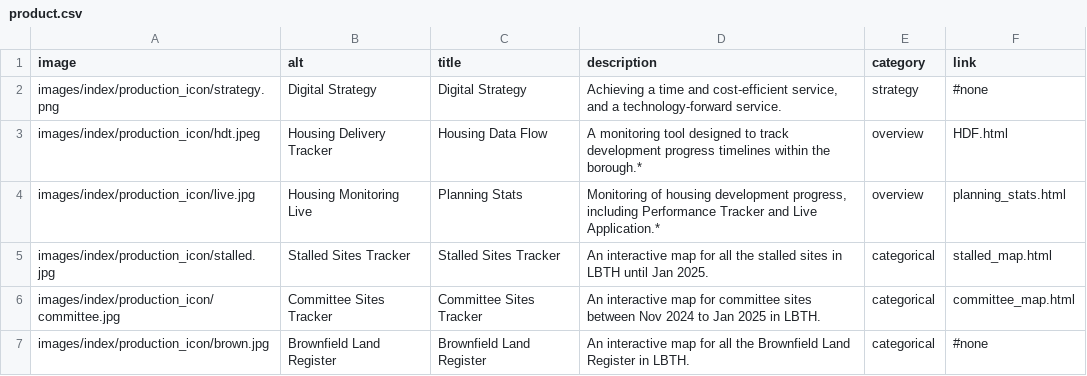
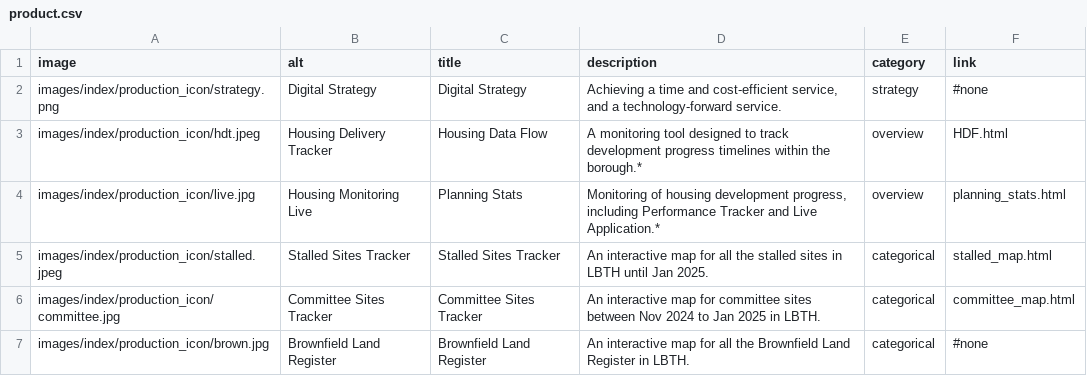
Before and after one commit to JiayanFan-Jojo/IMW.github.io, a CSV file: data/index/product.csv, drawn as a sheet.

Commit message:
Update product.csv

```diff
--- a/data/index/product.csv
+++ b/data/index/product.csv
@@ -4,3 +4,3 @@ images/index/production_icon/hdt.jpeg,Housing Delivery Tracker,Housing Data Flow
 images/index/production_icon/live.jpg,Housing Monitoring Live,Planning Stats,"Monitoring of housing development progress, including Performance Tracker and Live Application.*",overview,planning_stats.html
-images/index/production_icon/stalled.jpg,Stalled Sites Tracker,Stalled Sites Tracker,An interactive map for all the stalled sites in LBTH until Jan 2025.,categorical,stalled_map.html
+images/index/production_icon/stalled.jpeg,Stalled Sites Tracker,Stalled Sites Tracker,An interactive map for all the stalled sites in LBTH until Jan 2025.,categorical,stalled_map.html
 images/index/production_icon/committee.jpg,Committee Sites Tracker,Committee Sites Tracker,An interactive map for committee sites between Nov 2024 to Jan 2025 in LBTH.,categorical,committee_map.html
```
